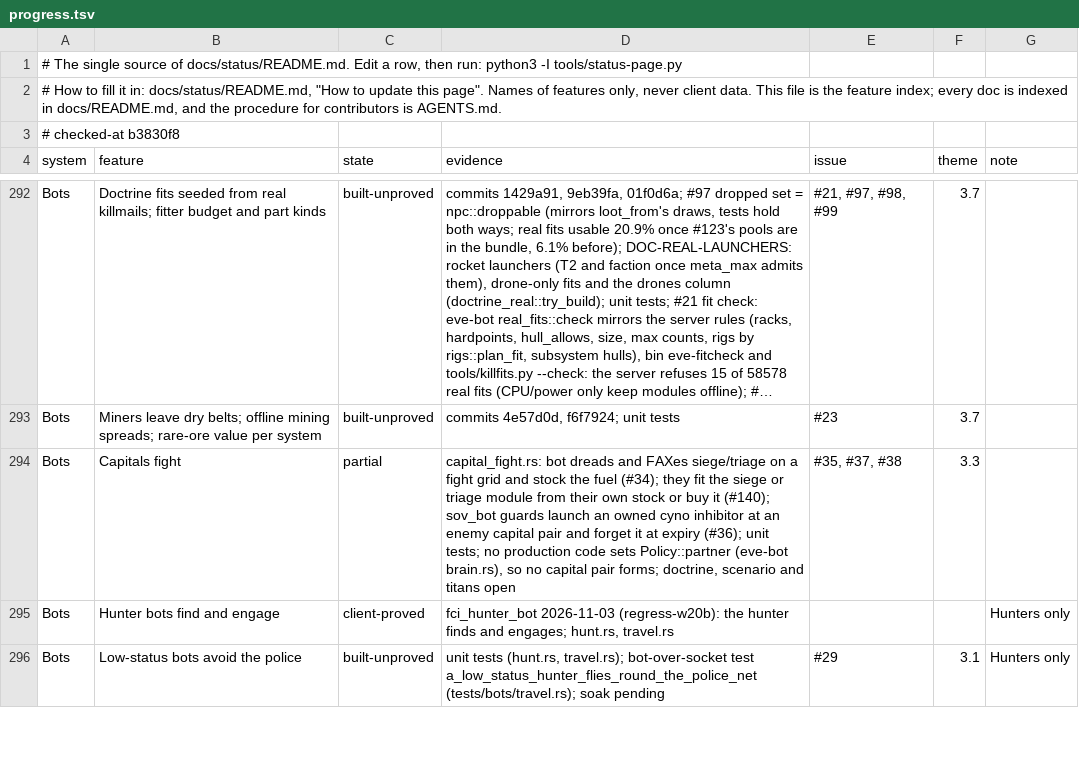
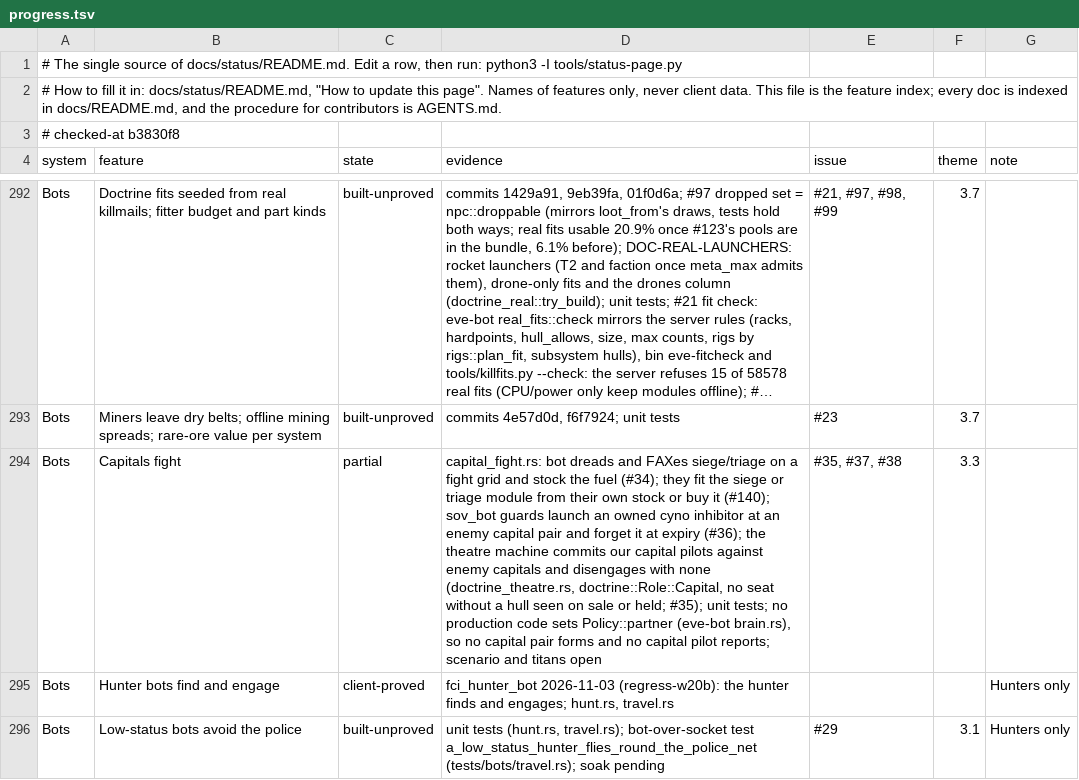
Before and after one commit to hotshotjosh/space-offline, a TSV file: docs/status/progress.tsv, drawn as a sheet; only a part is shown, gaps mark what is left out; long unchanged cells end in …; the diff names each change by its address in the sheet, - before the commit and + after, or states it on an @@ line.

Commit message:
The theatre machine answers enemy capitals with our own capitals or leaves, and a capital role is never filled from nothing (#35)
- The theatre machine answers enemy capitals with our own capitals or leaves, and a capital role is never filled from nothing (#35)

Files (10):
  M content/bots/dev/pvp.tsv
  M docs/guides/dev-mode.md
  M docs/status/README.md
  M docs/status/progress.tsv
  M server/crates/eve-bot/src/dev.rs
  M server/crates/eve-bot/src/doctrine.rs
  M server/crates/eve-bot/src/doctrine_assign.rs
  M server/crates/eve-bot/src/doctrine_fit.rs
  M server/crates/eve-bot/src/doctrine_hall.rs
  M server/crates/eve-bot/src/doctrine_theatre.rs

```diff
--- a/docs/status/progress.tsv
+++ b/docs/status/progress.tsv
-D294 (evidence): …expiry (#36); unit tests; no production code sets Policy::partner (eve-bot brain.rs), so no capital pair forms; doctrine, scenario and…
+D294 (evidence): …expiry (#36); the theatre machine commits our capital pilots against enemy capitals and disengages with none (doctrine_theatre.rs, doctrine::Role::Capital, no seat without a hull seen on sale or held; #35); unit tests; no production code sets Policy::partner (eve-bot brain.rs), so no capital pair forms and no capital pilot reports; scenario and…
```
Also changed, not shown: content/bots/dev/pvp.tsv, 8 other files.
